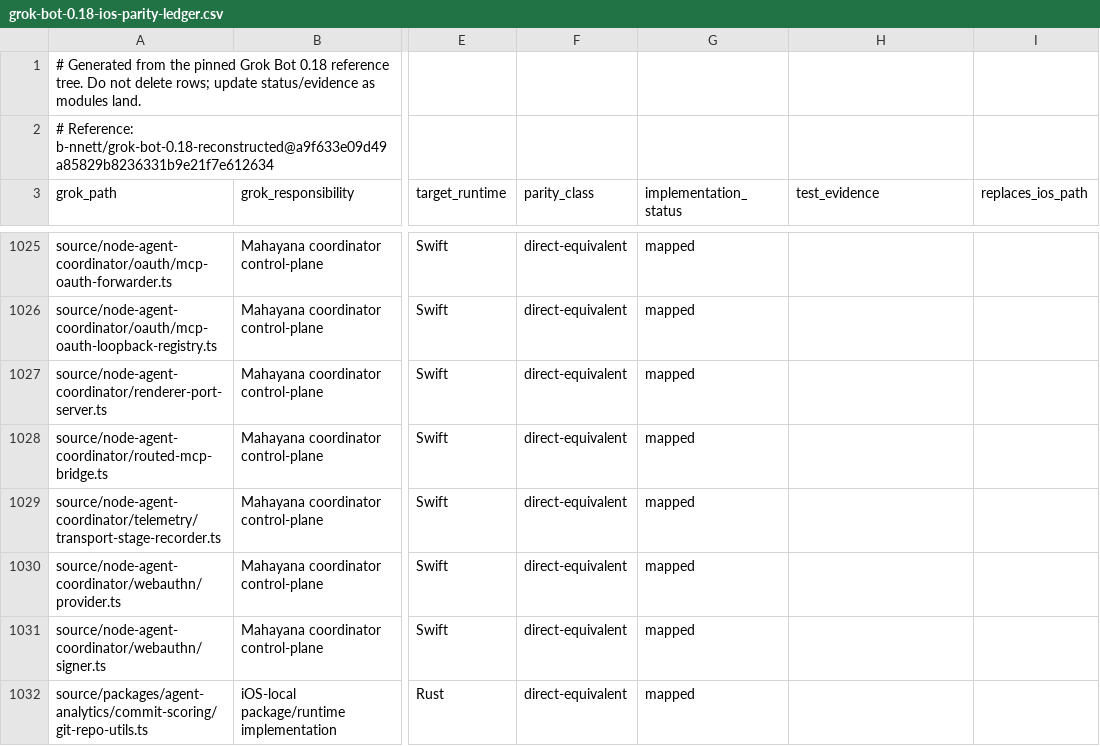
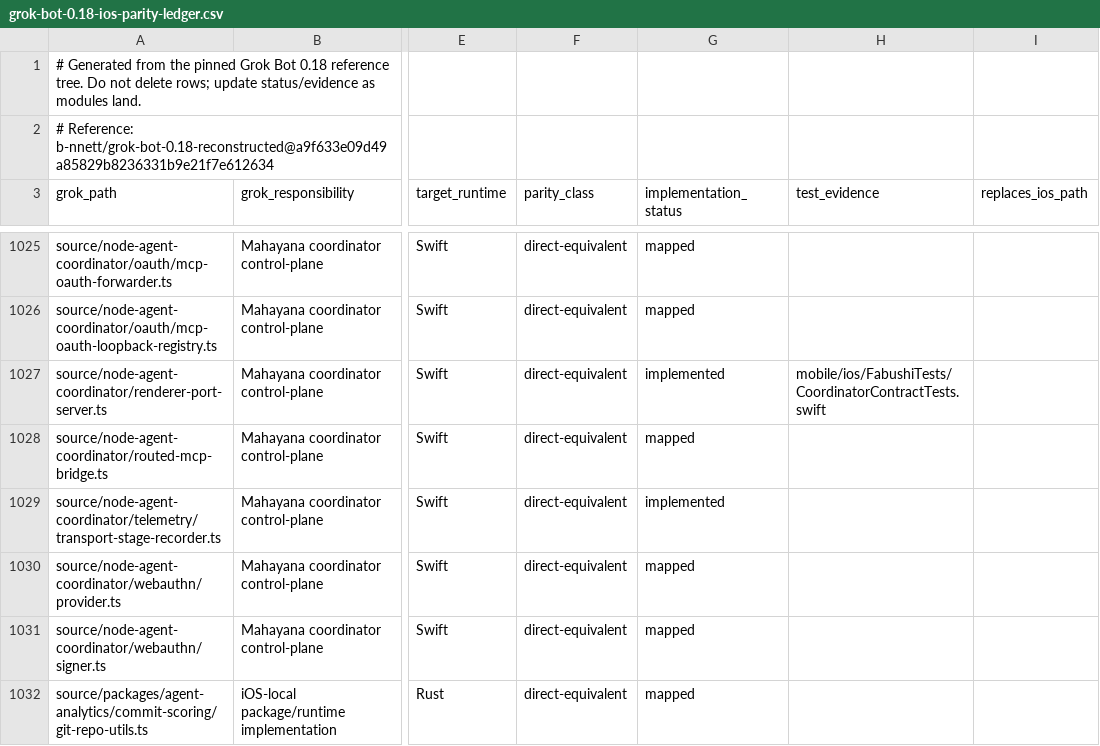
Before and after one commit to bhrumom/fabushi-ios, a CSV file: docs/parity/grok-bot-0.18-ios-parity-ledger.csv, drawn as a sheet; only a part is shown, gaps mark what is left out; the diff covers the shown part only; the diff names each change by its address in the sheet, - before the commit and + after, or states it on an @@ line.

Commit message:
refactor: implement iOS coordinator transport contracts

```diff
--- a/docs/parity/grok-bot-0.18-ios-parity-ledger.csv
+++ b/docs/parity/grok-bot-0.18-ios-parity-ledger.csv
-G1027 (implementation_status): mapped
+G1027 (implementation_status): implemented
-H1027 (test_evidence): (empty)
+H1027 (test_evidence): mobile/ios/FabushiTests/CoordinatorContractTests.swift
-G1029 (implementation_status): mapped
+G1029 (implementation_status): implemented
```
Also changed, not shown: 16 edited cells elsewhere in this file, 17 other files.
